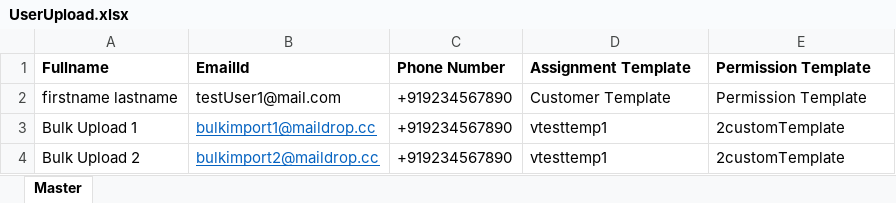
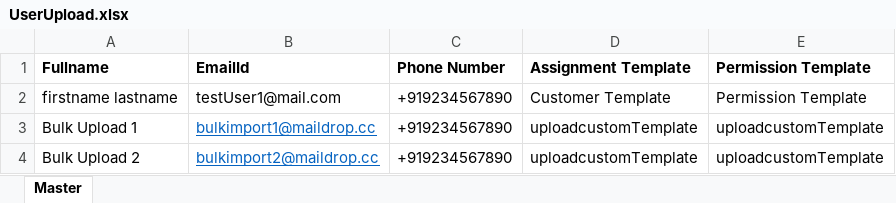
Before and after one commit to ostandsouza/qaf_web_automation_framework, an Excel workbook: src/main/resources/excel_data/UserUpload.xlsx, sheet Master, drawn as a sheet; values as stored, in another font and other column widths than the file's, no borders; the diff names each change by its address in the sheet, - before the commit and + after, or states it on an @@ line.

```diff
--- a/src/main/resources/excel_data/UserUpload.xlsx (sheet Master)
+++ b/src/main/resources/excel_data/UserUpload.xlsx (sheet Master)
-D3:D4 (Assignment Template): vtesttemp1
+D3:D4 (Assignment Template): uploadcustomTemplate
-E3:E4 (Permission Template): 2customTemplate
+E3:E4 (Permission Template): uploadcustomTemplate
```
Also changed, not shown: 46 other files.
